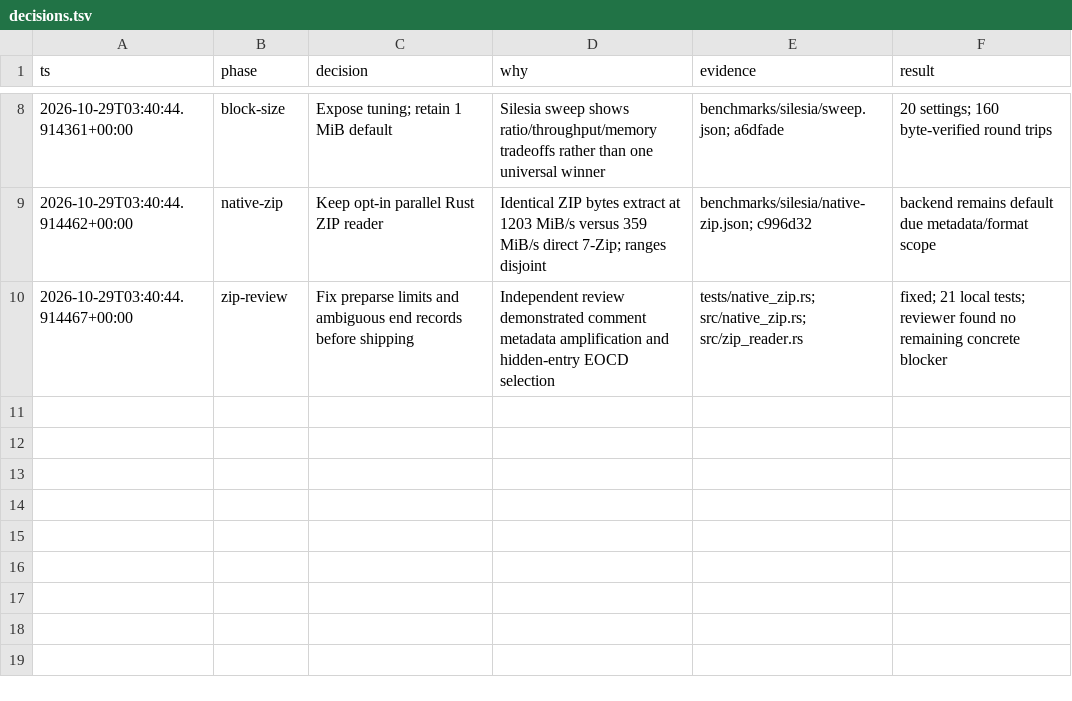
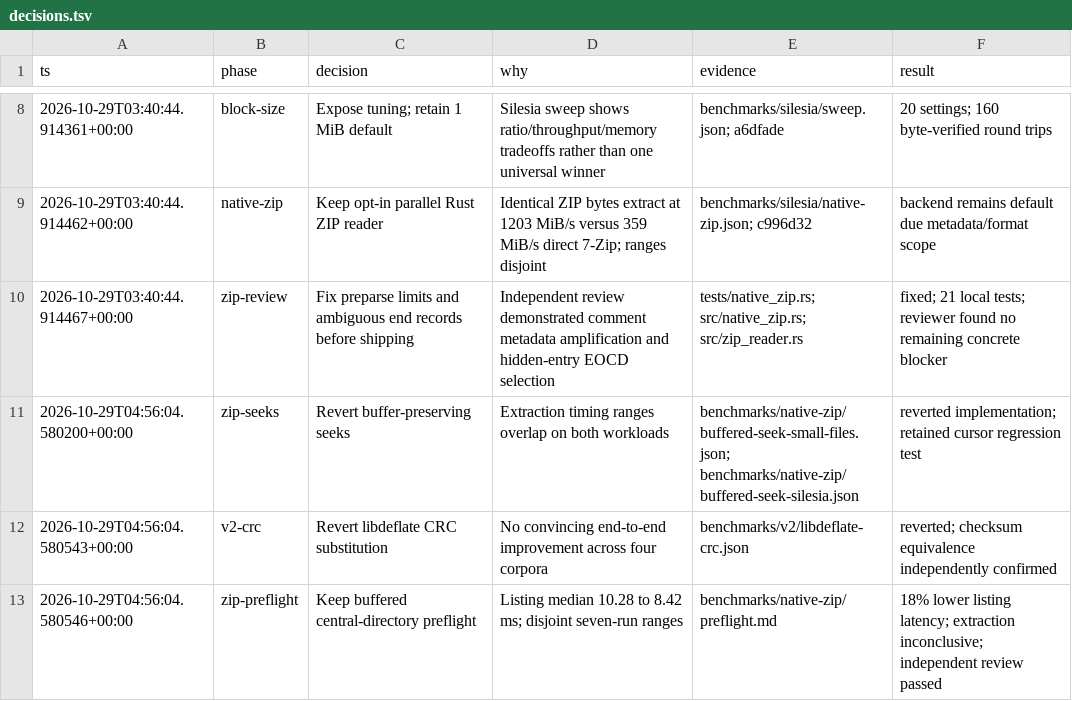
Before and after one commit to marlboro-red/zipper, a TSV file: benchmarks/v2/decisions.tsv, drawn as a sheet; only a part is shown, gaps mark what is left out; the diff names each change by its address in the sheet, - before the commit and + after, or states it on an @@ line.

Commit message:
perf: buffer ZIP central-directory preflight with measured listing gains

```diff
--- a/benchmarks/v2/decisions.tsv
+++ b/benchmarks/v2/decisions.tsv
+row 11: 2026-10-29T04:56:04.580200+00:00 | zip-seeks | Revert buffer-preserving seeks | Extraction timing ranges overlap on both workloads | benchmarks/native-zip/buffered-seek-small-files.json; benchmarks/native-zip/buffered-seek-silesia.json | reverted implementation; retained cursor regression test
+row 12: 2026-10-29T04:56:04.580543+00:00 | v2-crc | Revert libdeflate CRC substitution | No convincing end-to-end improvement across four corpora | benchmarks/v2/libdeflate-crc.json | reverted; checksum equivalence independently confirmed
+row 13: 2026-10-29T04:56:04.580546+00:00 | zip-preflight | Keep buffered central-directory preflight | Listing median 10.28 to 8.42 ms; disjoint seven-run ranges | benchmarks/native-zip/preflight.md | 18% lower listing latency; extraction inconclusive; independent review passed
```
Also changed, not shown: 11 other files.
